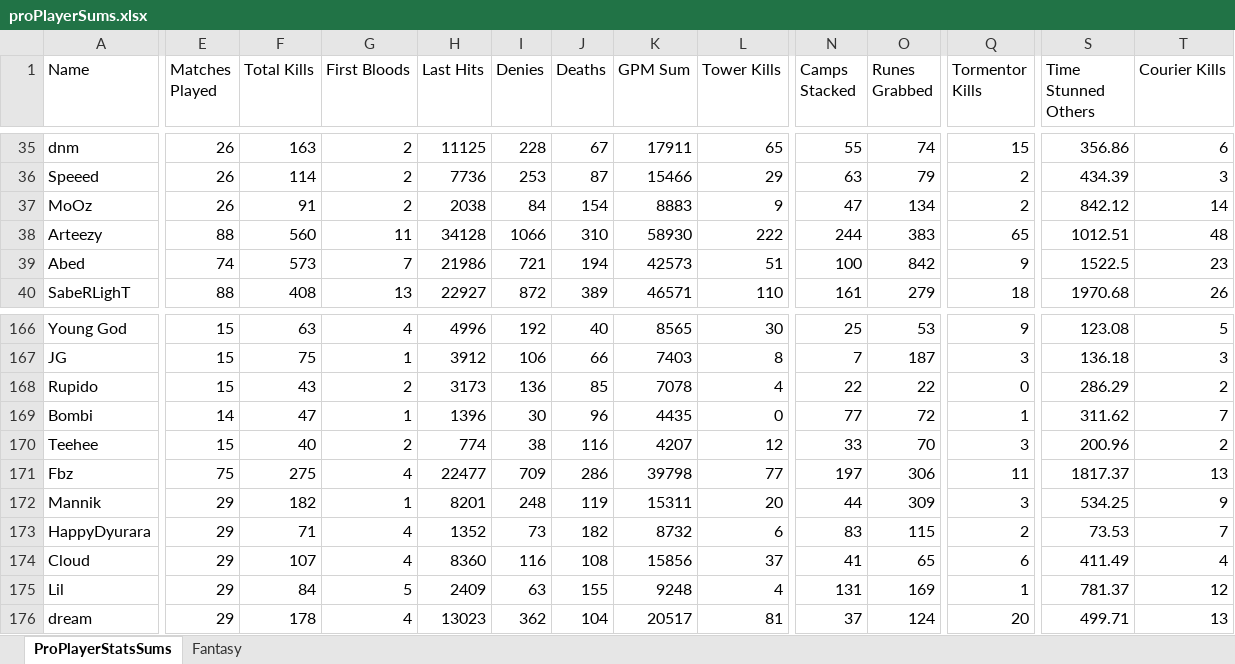
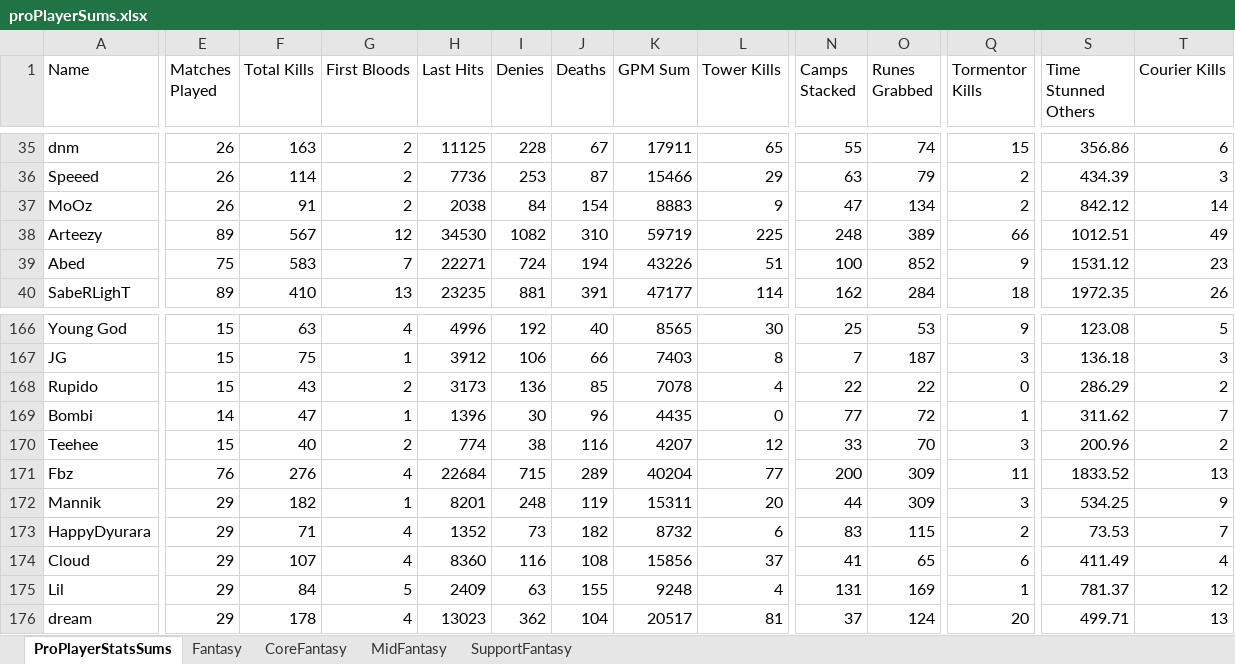
Before and after one commit to Mvtj22/Dota2Fantasy, an Excel workbook: proPlayerSums.xlsx, sheet ProPlayerStatsSums, drawn as a sheet; only a part is shown, gaps mark what is left out; values as stored, in another font and other column widths than the file's, no borders; table styles not drawn; the diff covers the shown part only; the diff names each change by its address in the sheet, - before the commit and + after, or states it on an @@ line.

```diff
--- a/proPlayerSums.xlsx (sheet ProPlayerStatsSums)
+++ b/proPlayerSums.xlsx (sheet ProPlayerStatsSums)
+sheet tab: CoreFantasy
+sheet tab: MidFantasy
+sheet tab: SupportFantasy
-E38 (Matches Played): 88
+E38 (Matches Played): 89
-F38 (Total Kills): 560
+F38 (Total Kills): 567
-G38 (First Bloods): 11
+G38 (First Bloods): 12
-H38 (Last Hits): 34128
+H38 (Last Hits): 34530
-I38 (Denies): 1066
+I38 (Denies): 1082
-K38 (GPM Sum): 58930
+K38 (GPM Sum): 59719
-L38 (Tower Kills): 222
+L38 (Tower Kills): 225
-N38 (Camps Stacked): 244
+N38 (Camps Stacked): 248
-O38 (Runes Grabbed): 383
+O38 (Runes Grabbed): 389
-Q38 (Tormentor Kills): 65
+Q38 (Tormentor Kills): 66
-T38 (Courier Kills): 48
+T38 (Courier Kills): 49
-E39 (Matches Played): 74
+E39 (Matches Played): 75
-F39 (Total Kills): 573
+F39 (Total Kills): 583
-H39 (Last Hits): 21986
+H39 (Last Hits): 22271
-I39 (Denies): 721
+I39 (Denies): 724
-K39 (GPM Sum): 42573
+K39 (GPM Sum): 43226
-O39 (Runes Grabbed): 842
+O39 (Runes Grabbed): 852
-S39 (Time Stunned Others): 1522.5
+S39 (Time Stunned Others): 1531.12
-E40 (Matches Played): 88
+E40 (Matches Played): 89
-F40 (Total Kills): 408
+F40 (Total Kills): 410
-H40 (Last Hits): 22927
+H40 (Last Hits): 23235
-I40 (Denies): 872
+I40 (Denies): 881
-J40 (Deaths): 389
+J40 (Deaths): 391
-K40 (GPM Sum): 46571
+K40 (GPM Sum): 47177
-L40 (Tower Kills): 110
+L40 (Tower Kills): 114
-N40 (Camps Stacked): 161
+N40 (Camps Stacked): 162
-O40 (Runes Grabbed): 279
+O40 (Runes Grabbed): 284
-S40 (Time Stunned Others): 1970.68
+S40 (Time Stunned Others): 1972.35
-E171 (Matches Played): 75
+E171 (Matches Played): 76
-F171 (Total Kills): 275
+F171 (Total Kills): 276
-H171 (Last Hits): 22477
+H171 (Last Hits): 22684
-I171 (Denies): 709
+I171 (Denies): 715
-J171 (Deaths): 286
+J171 (Deaths): 289
-K171 (GPM Sum): 39798
+K171 (GPM Sum): 40204
-N171 (Camps Stacked): 197
+N171 (Camps Stacked): 200
-O171 (Runes Grabbed): 306
+O171 (Runes Grabbed): 309
-S171 (Time Stunned Others): 1817.37
+S171 (Time Stunned Others): 1833.52
```
Also changed, not shown: 161 edited cells elsewhere in this sheet, sheet Fantasy, 2 other files.
